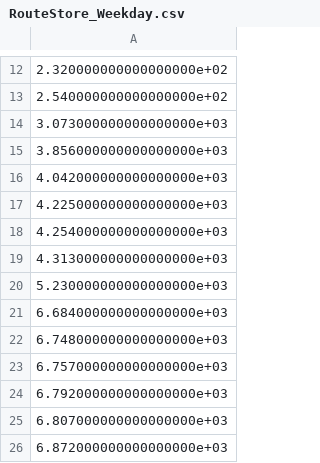
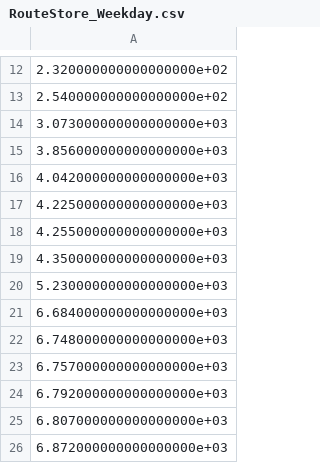
Before and after one commit to csco379/263OR_G13, a CSV file: RouteStore_Weekday.csv, drawn as a sheet; only a part is shown, gaps mark what is left out.

```diff
--- a/RouteStore_Weekday.csv
+++ b/RouteStore_Weekday.csv
@@ -17,4 +17,4 @@
 4.225000000000000000e+03
-4.254000000000000000e+03
-4.313000000000000000e+03
+4.255000000000000000e+03
+4.350000000000000000e+03
 5.230000000000000000e+03
```
Also changed, not shown: RouteVector_Weekday.csv, Route_Pallets_Weekday_Closing.csv, 5 other files.
